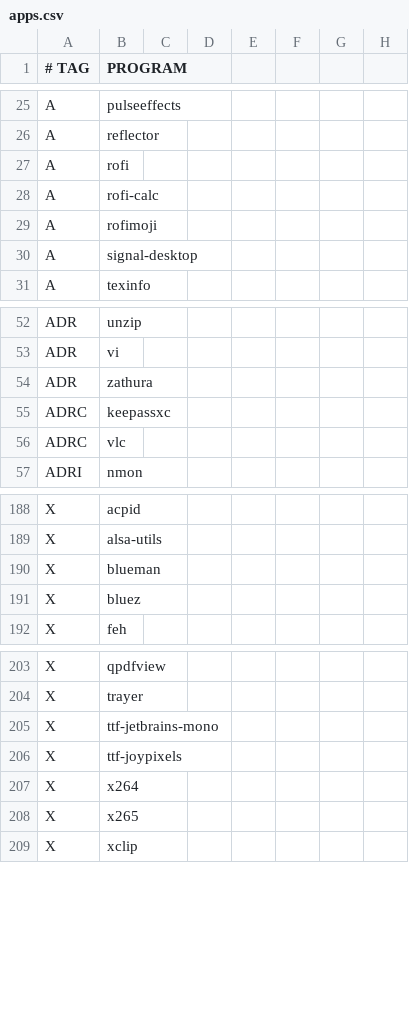
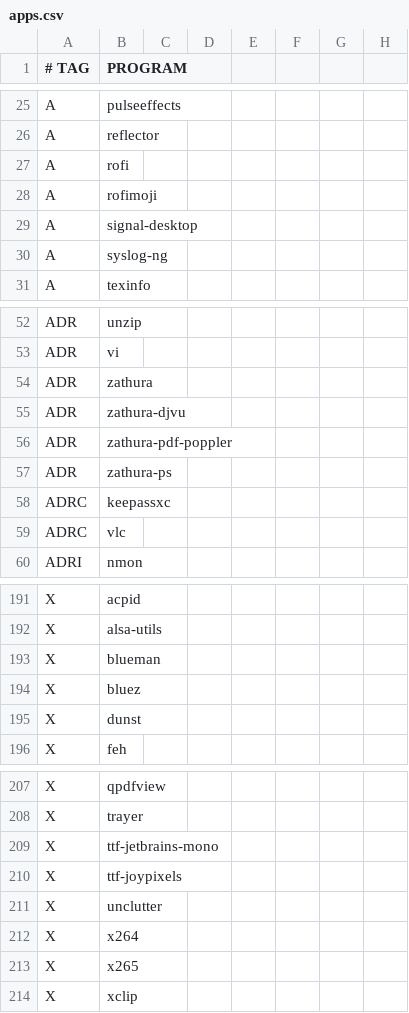
Before and after one commit to astsu777/bootstrap, a CSV file: apps.csv, drawn as a sheet; only a part is shown, gaps mark what is left out; removed rows and columns are numbered as before the commit, all else as after; the diff names each change by its address in the sheet, - before the commit and + after, or states it on an @@ line.

Commit message:
Add dotfiles for 'dunst' and 'rofi'

```diff
--- a/apps.csv
+++ b/apps.csv
-row 28: A | rofi-calc
+row 30: A | syslog-ng
+row 55: ADR | zathura-djvu
+row 56: ADR | zathura-pdf-poppler
+row 57: ADR | zathura-ps
+row 195: X | dunst
+row 211: X | unclutter
```
Also changed, not shown: 1 other file.
